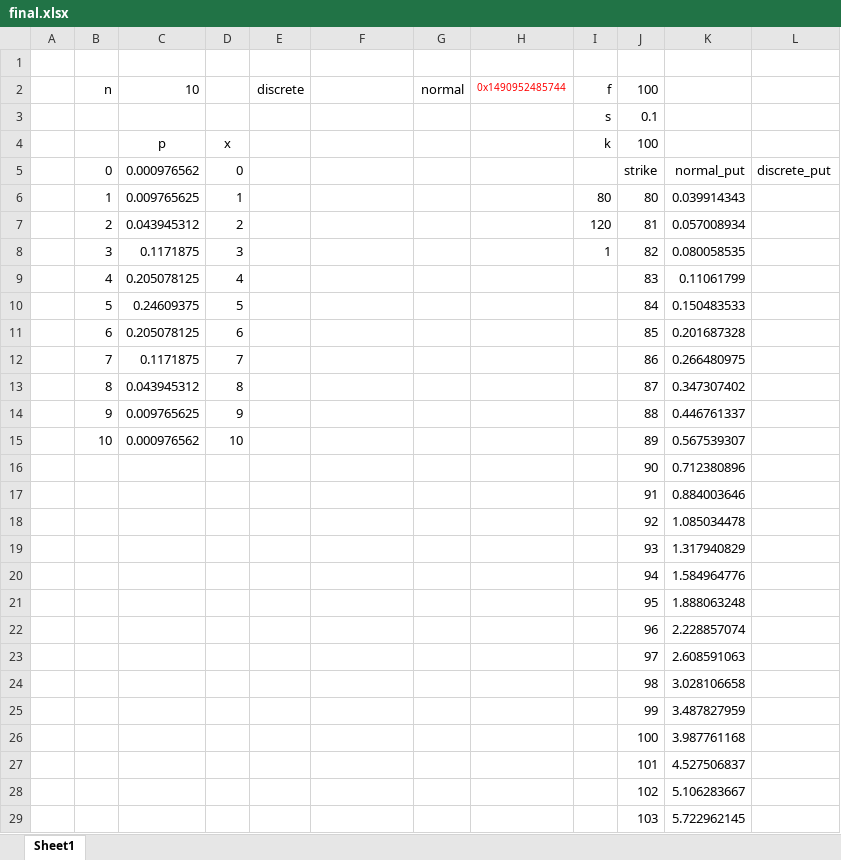
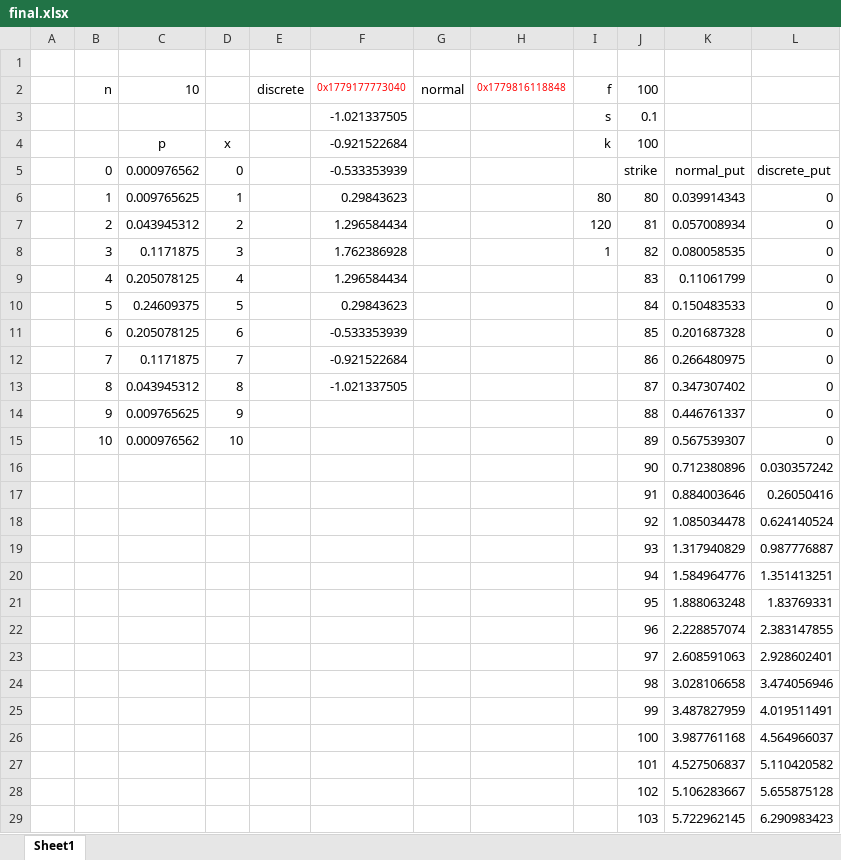
Before and after one commit to xiaoyang119/xll_ml, an Excel workbook: xlsx/final.xlsx, sheet Sheet1, drawn as a sheet; only a part is shown; values as stored, in another font and other column widths than the file's, no borders; charts and pictures not drawn; the diff covers the shown part only; the diff names each change by its address in the sheet, - before the commit and + after, or states it on an @@ line.

```diff
--- a/xlsx/final.xlsx (sheet Sheet1)
+++ b/xlsx/final.xlsx (sheet Sheet1)
-F2: (empty)
+F2: 0x1779177773040
-H2: 0x1490952485744
+H2: 0x1779816118848
-F3: (empty)
+F3: -1.021337505
-F4: (empty)
+F4: -0.921522684
-F5: (empty)
+F5: -0.533353939
-F6: (empty)
+F6: 0.29843623
-L6:L15: (empty)
+L6:L15: 0
-F7: (empty)
+F7: 1.296584434
-F8: (empty)
+F8: 1.762386928
-F9: (empty)
+F9: 1.296584434
-F10: (empty)
+F10: 0.29843623
-F11: (empty)
+F11: -0.533353939
-F12: (empty)
+F12: -0.921522684
-F13: (empty)
+F13: -1.021337505
-L16: (empty)
+L16: 0.030357242
-L17: (empty)
+L17: 0.26050416
-L18: (empty)
+L18: 0.624140524
-L19: (empty)
+L19: 0.987776887
-L20: (empty)
+L20: 1.351413251
-L21: (empty)
+L21: 1.83769331
-L22: (empty)
+L22: 2.383147855
-L23: (empty)
+L23: 2.928602401
-L24: (empty)
+L24: 3.474056946
-L25: (empty)
+L25: 4.019511491
-L26: (empty)
+L26: 4.564966037
-L27: (empty)
+L27: 5.110420582
-L28: (empty)
+L28: 5.655875128
-L29: (empty)
+L29: 6.290983423
```
Also changed, not shown: 17 edited cells elsewhere in this sheet, charts or pictures, 4 other files.
